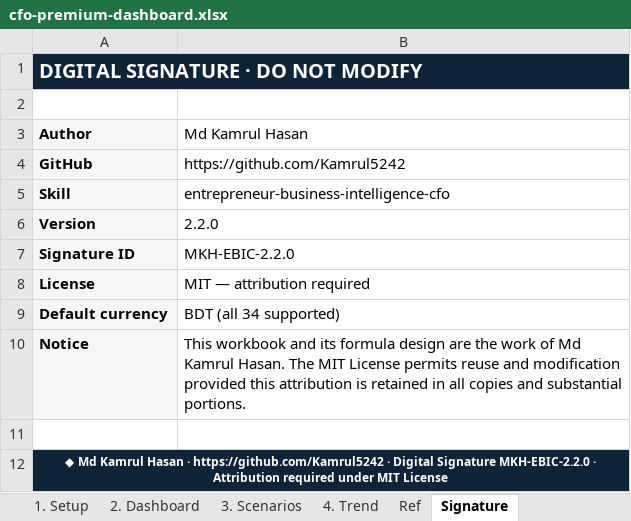
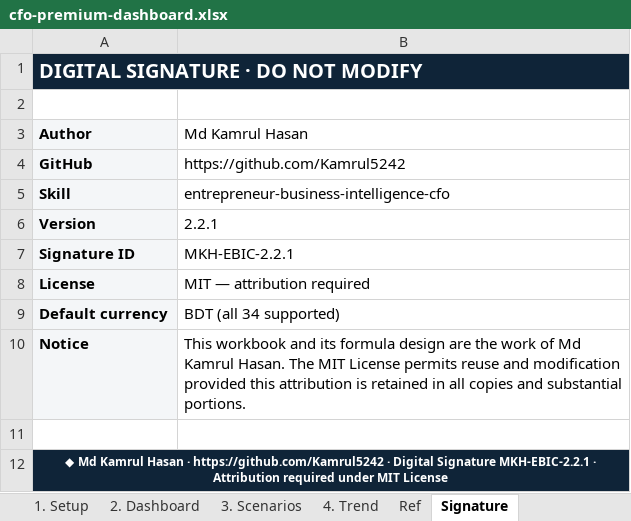
Before and after one commit to Kamrul5242/entrepreneur-business-intelligence-cfo, an Excel workbook: assets/cfo-premium-dashboard.xlsx, sheet Signature, drawn as a sheet; values as stored, in another font and other column widths than the file's, no borders; the diff names each change by its address in the sheet, - before the commit and + after, or states it on an @@ line.

```diff
--- a/assets/cfo-premium-dashboard.xlsx (sheet Signature)
+++ b/assets/cfo-premium-dashboard.xlsx (sheet Signature)
-B6 (Md Kamrul Hasan): 2.2.0
+B6 (Md Kamrul Hasan): 2.2.1
-B7 (Md Kamrul Hasan): MKH-EBIC-2.2.0
+B7 (Md Kamrul Hasan): MKH-EBIC-2.2.1
-A12 (Author): …Digital Signature MKH-EBIC-2.2.0 · Attribution…
+A12 (Author): …Digital Signature MKH-EBIC-2.2.1 · Attribution…
```
Also changed, not shown: sheet 3. Scenarios, sheet 4. Trend, sheet 1. Setup, sheet 2. Dashboard, sheet 0. Start Here, 27 other files.
